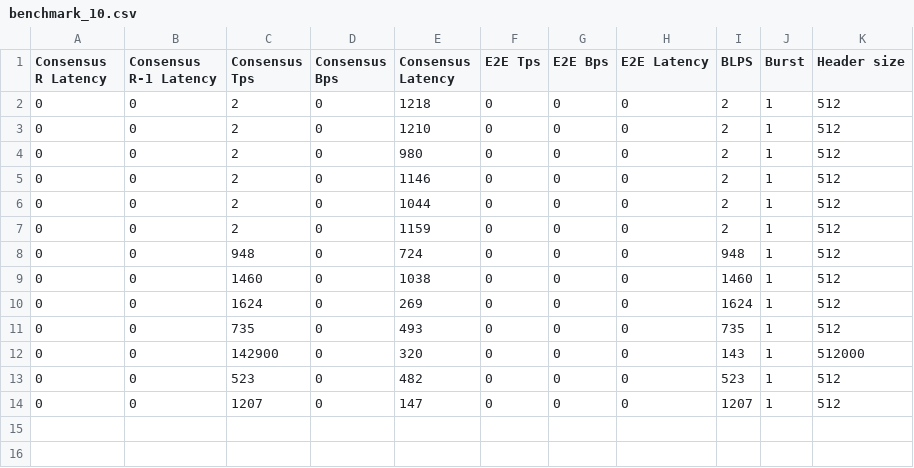
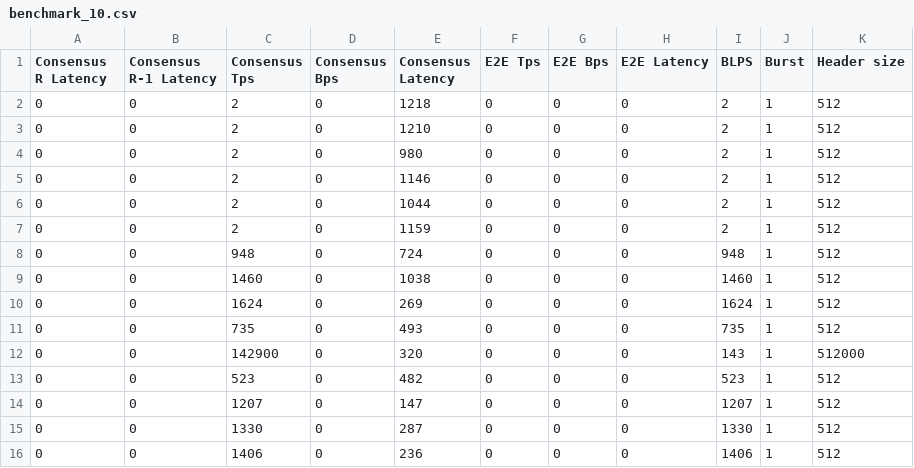
Before and after one commit to qyu100/sf-dag, a CSV file: benchmark/benchmark_10.csv, drawn as a sheet.

```diff
--- a/benchmark/benchmark_10.csv
+++ b/benchmark/benchmark_10.csv
@@ -14 +14,3 @@ Consensus R Latency,Consensus R-1 Latency,Consensus Tps,Consensus Bps,Consensus
 0,0,1207,0,147,0,0,0,1207,1,512
+0,0,1330,0,287,0,0,0,1330,1,512
+0,0,1406,0,236,0,0,0,1406,1,512
```
Also changed, not shown: 3 other files.
